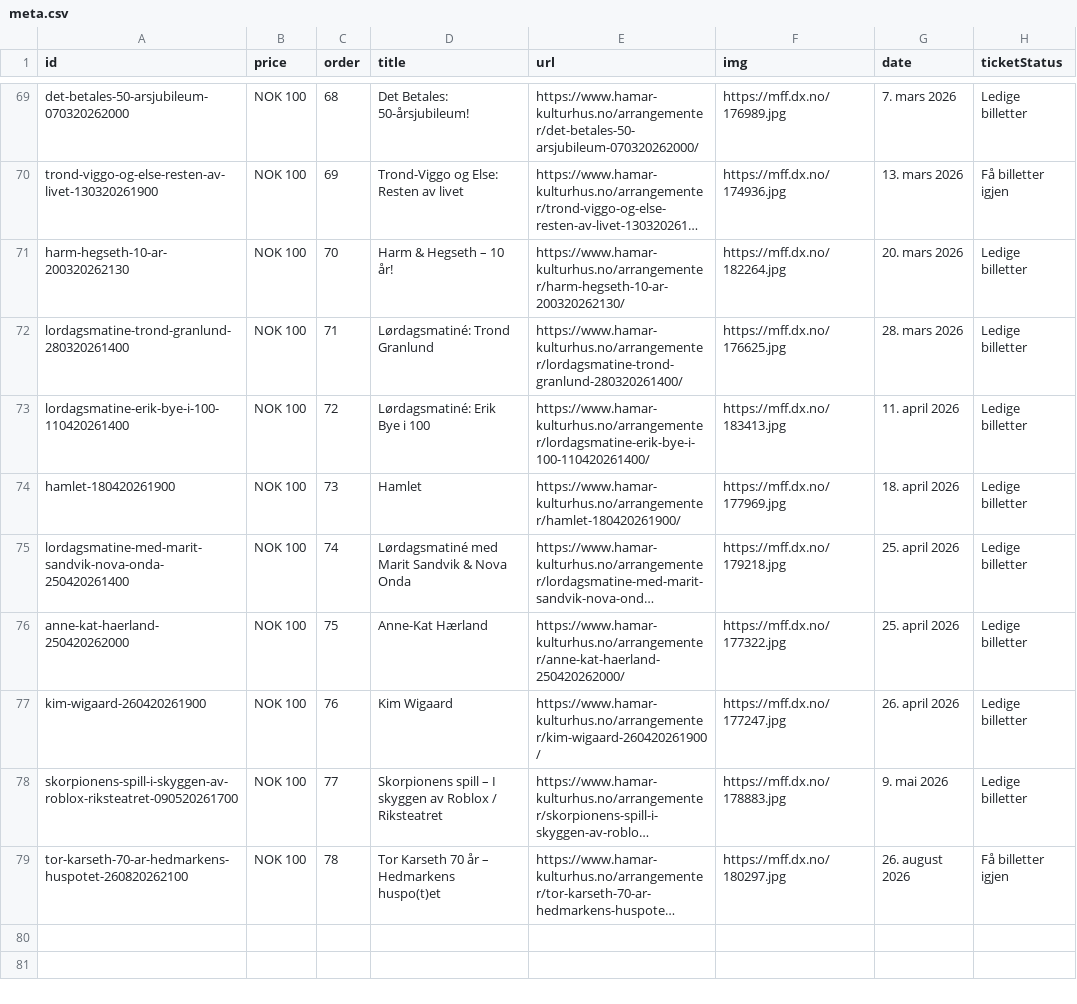
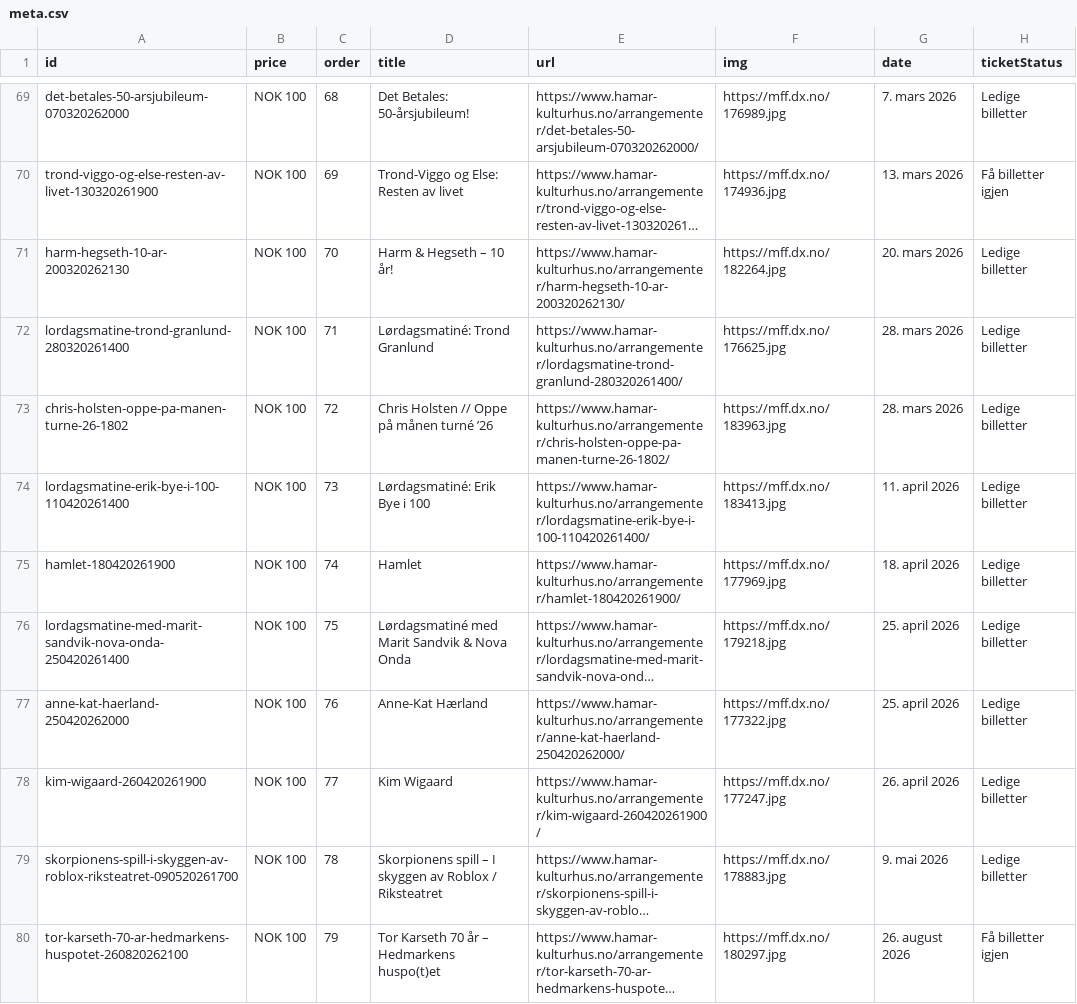
Before and after one commit to opmthomassen/hamar, a CSV file: meta.csv, drawn as a sheet; only a part is shown, gaps mark what is left out; long unchanged cells end in …; addresses are those after the commit; the diff names each change by its address in the sheet, - before the commit and + after, or states it on an @@ line.

```diff
--- a/meta.csv
+++ b/meta.csv
+row 73: chris-holsten-oppe-pa-manen-turne-26-1802 | NOK 100 | 72 | Chris Holsten // Oppe på månen turné ’26 | https://www.hamar-kulturhus.no/arrangementer/chris-holsten-oppe-pa-manen-turne-26-1802/ | https://mff.dx.no/183963.jpg | 28. mars 2026 | Ledige billetter
-C74 (order): 72
+C74 (order): 73
-C75 (order): 73
+C75 (order): 74
-C76 (order): 74
+C76 (order): 75
-C77 (order): 75
+C77 (order): 76
-C78 (order): 76
+C78 (order): 77
-C79 (order): 77
+C79 (order): 78
-C80 (order): 78
+C80 (order): 79
```
Also changed, not shown: google.csv.
